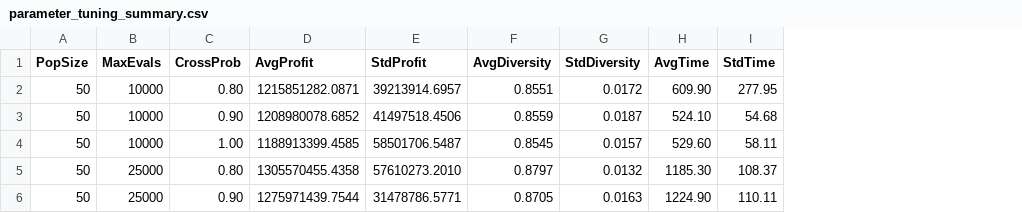
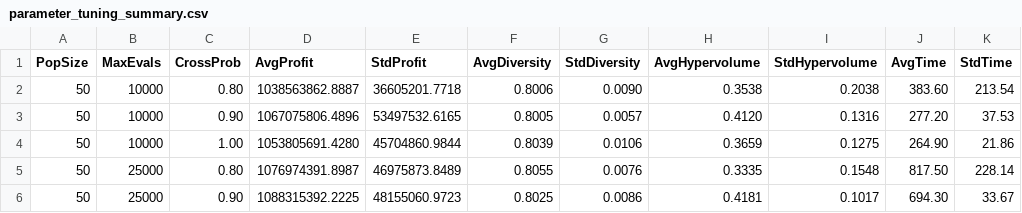
Before and after one commit to lucianoCE/RotacionCultivos, a CSV file: parameter_tuning_summary.csv, drawn as a sheet; only a part is shown; addresses are those after the commit; the diff covers the shown part only; the diff names each change by its address in the sheet, - before the commit and + after, or states it on an @@ line.

Commit message:
hypervolumen

```diff
--- a/parameter_tuning_summary.csv
+++ b/parameter_tuning_summary.csv
+column H (AvgHypervolume), rows 2-6: 0.3538 | 0.4120 | 0.3659 | 0.3335 | 0.4181
+column I (StdHypervolume), rows 2-6: 0.2038 | 0.1316 | 0.1275 | 0.1548 | 0.1017
-D2 (AvgProfit): 1215851282.0871
+D2 (AvgProfit): 1038563862.8887
-E2 (StdProfit): 39213914.6957
+E2 (StdProfit): 36605201.7718
-F2 (AvgDiversity): 0.8551
+F2 (AvgDiversity): 0.8006
-G2 (StdDiversity): 0.0172
+G2 (StdDiversity): 0.0090
-J2 (AvgTime): 609.90
+J2 (AvgTime): 383.60
-K2 (StdTime): 277.95
+K2 (StdTime): 213.54
-D3 (AvgProfit): 1208980078.6852
+D3 (AvgProfit): 1067075806.4896
-E3 (StdProfit): 41497518.4506
+E3 (StdProfit): 53497532.6165
-F3 (AvgDiversity): 0.8559
+F3 (AvgDiversity): 0.8005
-G3 (StdDiversity): 0.0187
+G3 (StdDiversity): 0.0057
-J3 (AvgTime): 524.10
+J3 (AvgTime): 277.20
-K3 (StdTime): 54.68
+K3 (StdTime): 37.53
-D4 (AvgProfit): 1188913399.4585
+D4 (AvgProfit): 1053805691.4280
-E4 (StdProfit): 58501706.5487
+E4 (StdProfit): 45704860.9844
-F4 (AvgDiversity): 0.8545
+F4 (AvgDiversity): 0.8039
-G4 (StdDiversity): 0.0157
+G4 (StdDiversity): 0.0106
-J4 (AvgTime): 529.60
+J4 (AvgTime): 264.90
-K4 (StdTime): 58.11
+K4 (StdTime): 21.86
-D5 (AvgProfit): 1305570455.4358
+D5 (AvgProfit): 1076974391.8987
-E5 (StdProfit): 57610273.2010
+E5 (StdProfit): 46975873.8489
-F5 (AvgDiversity): 0.8797
+F5 (AvgDiversity): 0.8055
-G5 (StdDiversity): 0.0132
+G5 (StdDiversity): 0.0076
-J5 (AvgTime): 1185.30
+J5 (AvgTime): 817.50
-K5 (StdTime): 108.37
+K5 (StdTime): 228.14
-D6 (AvgProfit): 1275971439.7544
+D6 (AvgProfit): 1088315392.2225
-E6 (StdProfit): 31478786.5771
+E6 (StdProfit): 48155060.9723
-F6 (AvgDiversity): 0.8705
+F6 (AvgDiversity): 0.8025
-G6 (StdDiversity): 0.0163
+G6 (StdDiversity): 0.0086
-J6 (AvgTime): 1224.90
+J6 (AvgTime): 694.30
-K6 (StdTime): 110.11
+K6 (StdTime): 33.67
```
Also changed, not shown: 132 edited cells elsewhere in this file, 1 other file.
